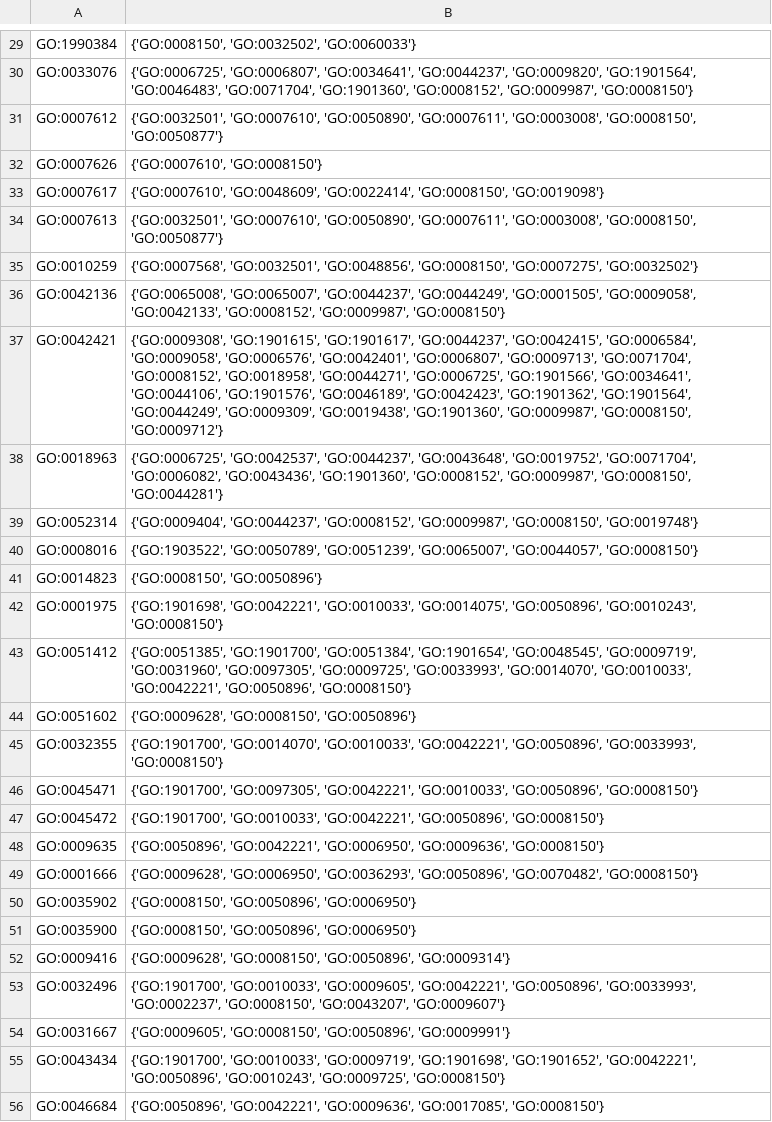
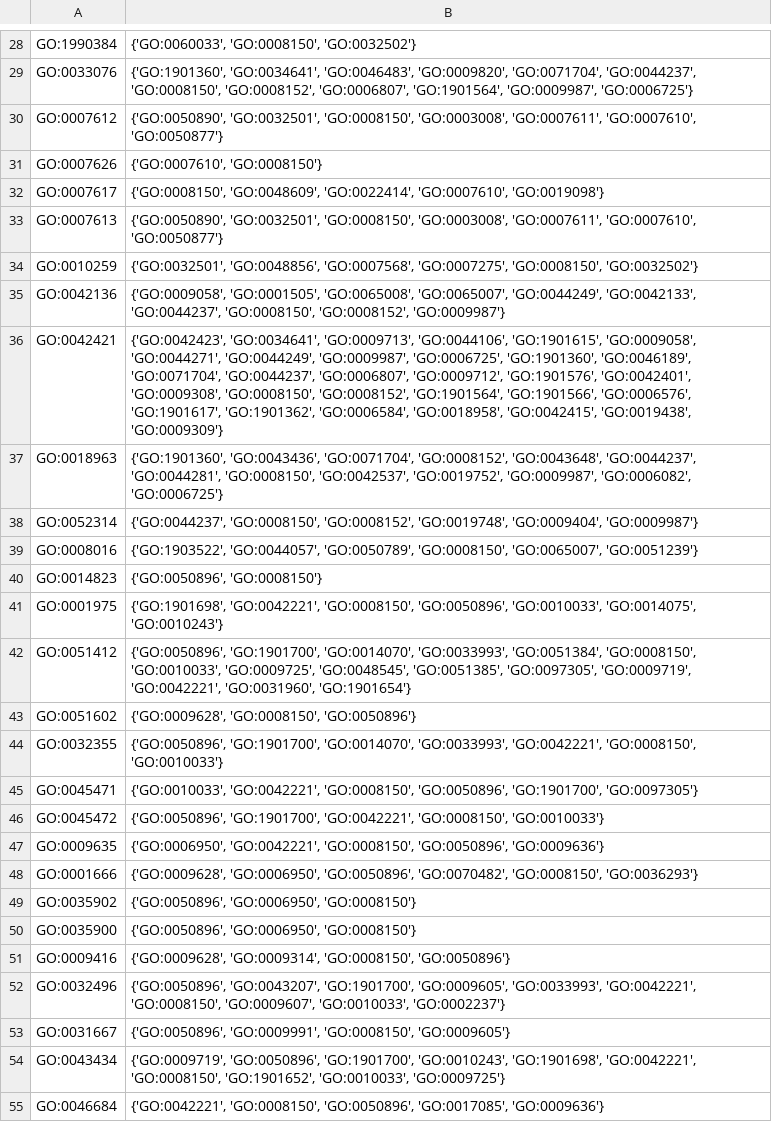
Before and after one commit to ChristinaAndrinopoyloy/BiotechnologyProject, a CSV file: MERGED/UNIQUE/Olfactory_balb/biological_process.csv, drawn as a sheet; only a part is shown, gaps mark what is left out; addresses are those after the commit; the diff covers the shown part only; the diff names each change by its address in the sheet, - before the commit and + after, or states it on an @@ line.

```diff
--- a/MERGED/UNIQUE/Olfactory_balb/biological_process.csv
+++ b/MERGED/UNIQUE/Olfactory_balb/biological_process.csv
-B28: {'GO:0008150', 'GO:0032502', 'GO:0060033'}
+B28: {'GO:0060033', 'GO:0008150', 'GO:0032502'}
-B29: {'GO:0006725', 'GO:0006807', 'GO:0034641', 'GO:0044237', 'GO:0009820', 'GO:1901564', 'GO:0046483', 'GO:0071704', 'GO:1901360', 'GO:0008152', 'GO:0009987', 'GO:0008150'}
+B29: {'GO:1901360', 'GO:0034641', 'GO:0046483', 'GO:0009820', 'GO:0071704', 'GO:0044237', 'GO:0008150', 'GO:0008152', 'GO:0006807', 'GO:1901564', 'GO:0009987', 'GO:0006725'}
-B30: {'GO:0032501', 'GO:0007610', 'GO:0050890', 'GO:0007611', 'GO:0003008', 'GO:0008150', 'GO:0050877'}
+B30: {'GO:0050890', 'GO:0032501', 'GO:0008150', 'GO:0003008', 'GO:0007611', 'GO:0007610', 'GO:0050877'}
-B32: {'GO:0007610', 'GO:0048609', 'GO:0022414', 'GO:0008150', 'GO:0019098'}
+B32: {'GO:0008150', 'GO:0048609', 'GO:0022414', 'GO:0007610', 'GO:0019098'}
-B33: {'GO:0032501', 'GO:0007610', 'GO:0050890', 'GO:0007611', 'GO:0003008', 'GO:0008150', 'GO:0050877'}
+B33: {'GO:0050890', 'GO:0032501', 'GO:0008150', 'GO:0003008', 'GO:0007611', 'GO:0007610', 'GO:0050877'}
-B34: {'GO:0007568', 'GO:0032501', 'GO:0048856', 'GO:0008150', 'GO:0007275', 'GO:0032502'}
+B34: {'GO:0032501', 'GO:0048856', 'GO:0007568', 'GO:0007275', 'GO:0008150', 'GO:0032502'}
-B35: {'GO:0065008', 'GO:0065007', 'GO:0044237', 'GO:0044249', 'GO:0001505', 'GO:0009058', 'GO:0042133', 'GO:0008152', 'GO:0009987', 'GO:0008150'}
+B35: {'GO:0009058', 'GO:0001505', 'GO:0065008', 'GO:0065007', 'GO:0044249', 'GO:0042133', 'GO:0044237', 'GO:0008150', 'GO:0008152', 'GO:0009987'}
-B36: {'GO:0009308', 'GO:1901615', 'GO:1901617', 'GO:0044237', 'GO:0042415', 'GO:0006584', 'GO:0009058', 'GO:0006576', 'GO:0042401', 'GO:0006807', 'GO:0009713', 'GO:0071704', 'GO:0008152', 'GO:0018958', 'GO:0044271', 'GO:0006725', 'GO:1901566', 'GO:0034641', 'GO:0044106', 'GO:1901576', 'GO:0046189', 'GO:0042423', 'GO:1901362', 'GO:1901564', 'GO:0044249', 'GO:0009309', 'GO:0019438', 'GO:1901360', 'GO:0009987', 'GO:0008150', 'GO:0009712'}
+B36: {'GO:0042423', 'GO:0034641', 'GO:0009713', 'GO:0044106', 'GO:1901615', 'GO:0009058', 'GO:0044271', 'GO:0044249', 'GO:0009987', 'GO:0006725', 'GO:1901360', 'GO:0046189', 'GO:0071704', 'GO:0044237', 'GO:0006807', 'GO:0009712', 'GO:1901576', 'GO:0042401', 'GO:0009308', 'GO:0008150', 'GO:0008152', 'GO:1901564', 'GO:1901566', 'GO:0006576', 'GO:1901617', 'GO:1901362', 'GO:0006584', 'GO:0018958', 'GO:0042415', 'GO:0019438', 'GO:0009309'}
-B37: {'GO:0006725', 'GO:0042537', 'GO:0044237', 'GO:0043648', 'GO:0019752', 'GO:0071704', 'GO:0006082', 'GO:0043436', 'GO:1901360', 'GO:0008152', 'GO:0009987', 'GO:0008150', 'GO:0044281'}
+B37: {'GO:1901360', 'GO:0043436', 'GO:0071704', 'GO:0008152', 'GO:0043648', 'GO:0044237', 'GO:0044281', 'GO:0008150', 'GO:0042537', 'GO:0019752', 'GO:0009987', 'GO:0006082', 'GO:0006725'}
-B38: {'GO:0009404', 'GO:0044237', 'GO:0008152', 'GO:0009987', 'GO:0008150', 'GO:0019748'}
+B38: {'GO:0044237', 'GO:0008150', 'GO:0008152', 'GO:0019748', 'GO:0009404', 'GO:0009987'}
-B39: {'GO:1903522', 'GO:0050789', 'GO:0051239', 'GO:0065007', 'GO:0044057', 'GO:0008150'}
+B39: {'GO:1903522', 'GO:0044057', 'GO:0050789', 'GO:0008150', 'GO:0065007', 'GO:0051239'}
-B40: {'GO:0008150', 'GO:0050896'}
+B40: {'GO:0050896', 'GO:0008150'}
-B41: {'GO:1901698', 'GO:0042221', 'GO:0010033', 'GO:0014075', 'GO:0050896', 'GO:0010243', 'GO:0008150'}
+B41: {'GO:1901698', 'GO:0042221', 'GO:0008150', 'GO:0050896', 'GO:0010033', 'GO:0014075', 'GO:0010243'}
-B42: {'GO:0051385', 'GO:1901700', 'GO:0051384', 'GO:1901654', 'GO:0048545', 'GO:0009719', 'GO:0031960', 'GO:0097305', 'GO:0009725', 'GO:0033993', 'GO:0014070', 'GO:0010033', 'GO:0042221', 'GO:0050896', 'GO:0008150'}
+B42: {'GO:0050896', 'GO:1901700', 'GO:0014070', 'GO:0033993', 'GO:0051384', 'GO:0008150', 'GO:0010033', 'GO:0009725', 'GO:0048545', 'GO:0051385', 'GO:0097305', 'GO:0009719', 'GO:0042221', 'GO:0031960', 'GO:1901654'}
-B44: {'GO:1901700', 'GO:0014070', 'GO:0010033', 'GO:0042221', 'GO:0050896', 'GO:0033993', 'GO:0008150'}
+B44: {'GO:0050896', 'GO:1901700', 'GO:0014070', 'GO:0033993', 'GO:0042221', 'GO:0008150', 'GO:0010033'}
-B45: {'GO:1901700', 'GO:0097305', 'GO:0042221', 'GO:0010033', 'GO:0050896', 'GO:0008150'}
+B45: {'GO:0010033', 'GO:0042221', 'GO:0008150', 'GO:0050896', 'GO:1901700', 'GO:0097305'}
-B46: {'GO:1901700', 'GO:0010033', 'GO:0042221', 'GO:0050896', 'GO:0008150'}
+B46: {'GO:0050896', 'GO:1901700', 'GO:0042221', 'GO:0008150', 'GO:0010033'}
-B47: {'GO:0050896', 'GO:0042221', 'GO:0006950', 'GO:0009636', 'GO:0008150'}
+B47: {'GO:0006950', 'GO:0042221', 'GO:0008150', 'GO:0050896', 'GO:0009636'}
-B48: {'GO:0009628', 'GO:0006950', 'GO:0036293', 'GO:0050896', 'GO:0070482', 'GO:0008150'}
+B48: {'GO:0009628', 'GO:0006950', 'GO:0050896', 'GO:0070482', 'GO:0008150', 'GO:0036293'}
-B49:B50: {'GO:0008150', 'GO:0050896', 'GO:0006950'}
+B49:B50: {'GO:0050896', 'GO:0006950', 'GO:0008150'}
-B51: {'GO:0009628', 'GO:0008150', 'GO:0050896', 'GO:0009314'}
+B51: {'GO:0009628', 'GO:0009314', 'GO:0008150', 'GO:0050896'}
-B52: {'GO:1901700', 'GO:0010033', 'GO:0009605', 'GO:0042221', 'GO:0050896', 'GO:0033993', 'GO:0002237', 'GO:0008150', 'GO:0043207', 'GO:0009607'}
+B52: {'GO:0050896', 'GO:0043207', 'GO:1901700', 'GO:0009605', 'GO:0033993', 'GO:0042221', 'GO:0008150', 'GO:0009607', 'GO:0010033', 'GO:0002237'}
-B53: {'GO:0009605', 'GO:0008150', 'GO:0050896', 'GO:0009991'}
+B53: {'GO:0050896', 'GO:0009991', 'GO:0008150', 'GO:0009605'}
-B54: {'GO:1901700', 'GO:0010033', 'GO:0009719', 'GO:1901698', 'GO:1901652', 'GO:0042221', 'GO:0050896', 'GO:0010243', 'GO:0009725', 'GO:0008150'}
+B54: {'GO:0009719', 'GO:0050896', 'GO:1901700', 'GO:0010243', 'GO:1901698', 'GO:0042221', 'GO:0008150', 'GO:1901652', 'GO:0010033', 'GO:0009725'}
-B55: {'GO:0050896', 'GO:0042221', 'GO:0009636', 'GO:0017085', 'GO:0008150'}
+B55: {'GO:0042221', 'GO:0008150', 'GO:0050896', 'GO:0017085', 'GO:0009636'}
```
Also changed, not shown: 1 removed row and 43 edited cells elsewhere in this file, MERGED/UNIQUE/Olfactory_balb/cellular_component.csv, MERGED/UNIQUE/Olfactory_balb/molecular_function.csv, 11 other files.
